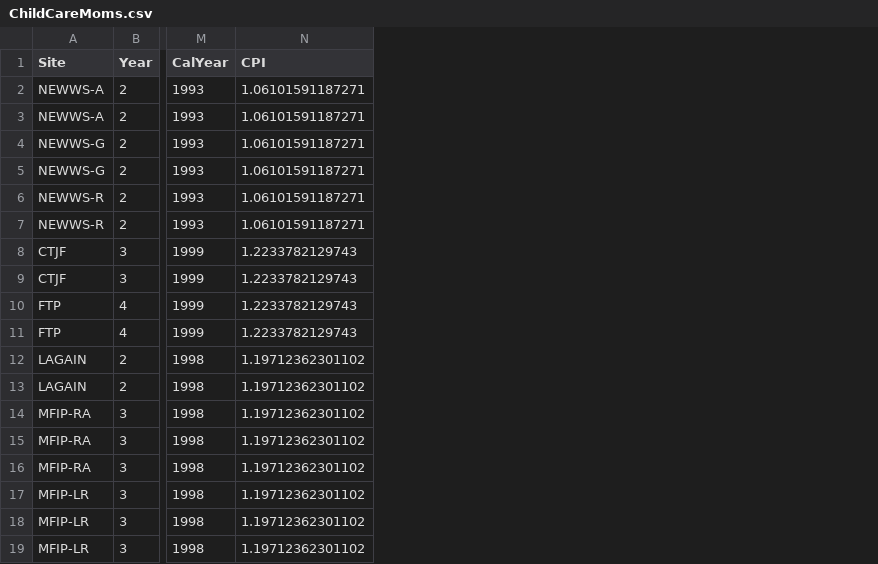
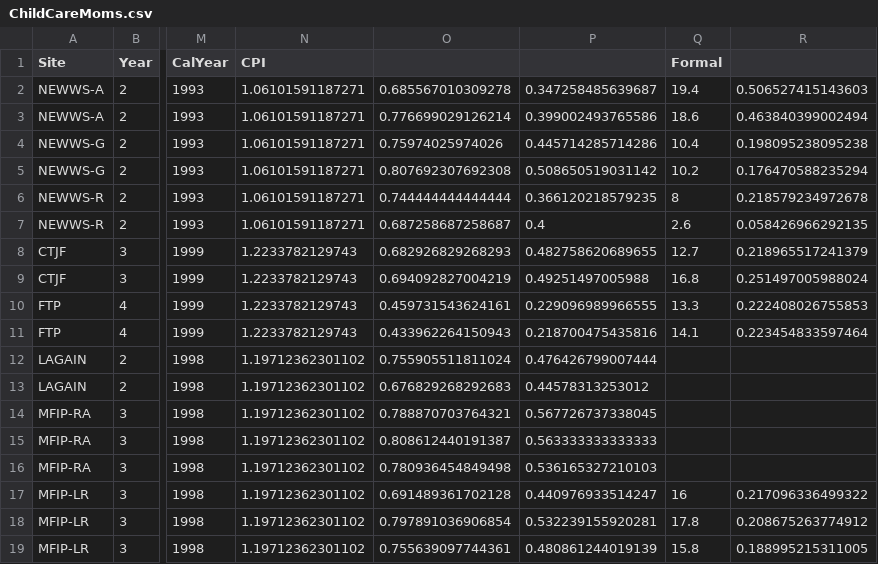
Before and after one commit to josephmullins/welfare-meta-study-first-submission, a CSV file: Data/ChildCareMoms.csv, drawn as a sheet; only a part is shown, gaps mark what is left out; the diff names each change by its address in the sheet, - before the commit and + after, or states it on an @@ line.

```diff
--- a/Data/ChildCareMoms.csv
+++ b/Data/ChildCareMoms.csv
+column O, rows 2-19: 0.685567010309278 | 0.776699029126214 | 0.75974025974026 | 0.807692307692308 | 0.744444444444444 | 0.687258687258687 | 0.682926829268293 | 0.694092827004219 | 0.459731543624161 | 0.433962264150943 | 0.755905511811024 | 0.676829268292683 | 0.788870703764321 | 0.808612440191387 | 0.780936454849498 | 0.691489361702128 | 0.797891036906854 | 0.755639097744361
+column P, rows 2-19: 0.347258485639687 | 0.399002493765586 | 0.445714285714286 | 0.508650519031142 | 0.366120218579235 | 0.4 | 0.482758620689655 | 0.49251497005988 | 0.229096989966555 | 0.218700475435816 | 0.476426799007444 | 0.44578313253012 | 0.567726737338045 | 0.563333333333333 | 0.536165327210103 | 0.440976933514247 | 0.532239155920281 | 0.480861244019139
+column Q (Formal), rows 2-19: 19.4 | 18.6 | 10.4 | 10.2 | 8 | 2.6 | 12.7 | 16.8 | 13.3 | 14.1 |  |  |  |  |  | 16 | 17.8 | 15.8
+column R, rows 2-19: 0.506527415143603 | 0.463840399002494 | 0.198095238095238 | 0.176470588235294 | 0.218579234972678 | 0.058426966292135 | 0.218965517241379 | 0.251497005988024 | 0.222408026755853 | 0.223454833597464 |  |  |  |  |  | 0.217096336499322 | 0.208675263774912 | 0.188995215311005
```
Also changed, not shown: 15 other files.
